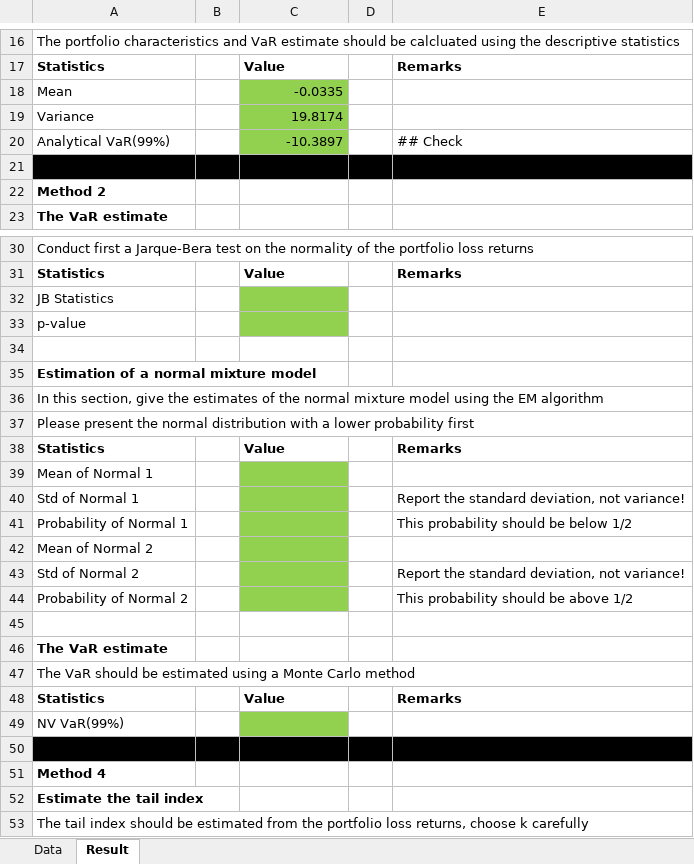
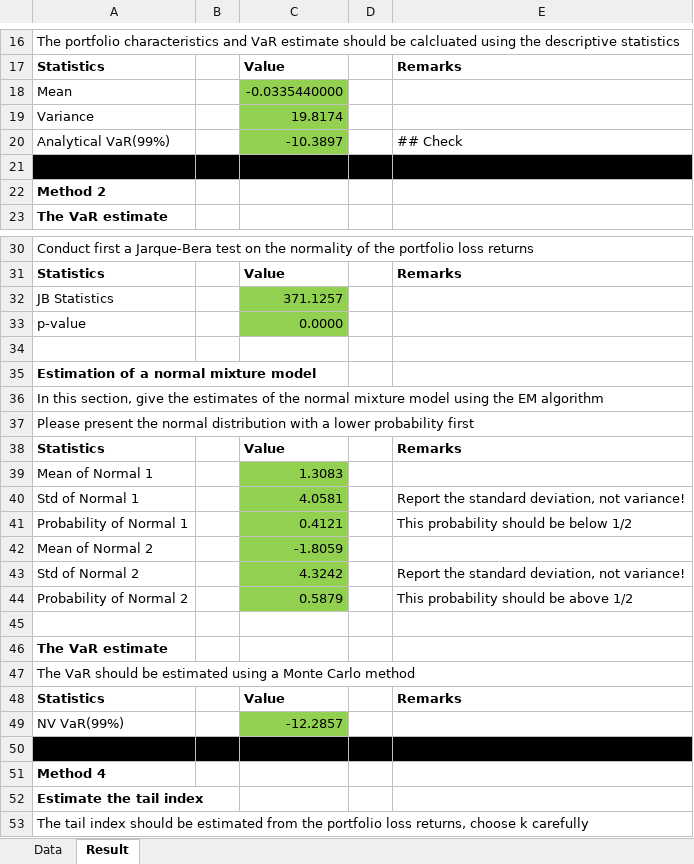
Before and after one commit to oszthebosz/QRM, an Excel workbook: 579004_579091.xlsx, sheet Result, drawn as a sheet; only a part is shown, gaps mark what is left out; values as stored, in another font and other column widths than the file's, no borders; the diff names each change by its address in the sheet, - before the commit and + after, or states it on an @@ line.

```diff
--- a/579004_579091.xlsx (sheet Result)
+++ b/579004_579091.xlsx (sheet Result)
-C18: -0.0335
+C18: -0.0335440000
-C32: (empty)
+C32: 371.1257
-C33: (empty)
+C33: 0.0000
-C39: (empty)
+C39: 1.3083
-C40: (empty)
+C40: 4.0581
-C41: (empty)
+C41: 0.4121
-C42: (empty)
+C42: -1.8059
-C43: (empty)
+C43: 4.3242
-C44: (empty)
+C44: 0.5879
-C49: (empty)
+C49: -12.2857
```
Also changed, not shown: 3 other files.
